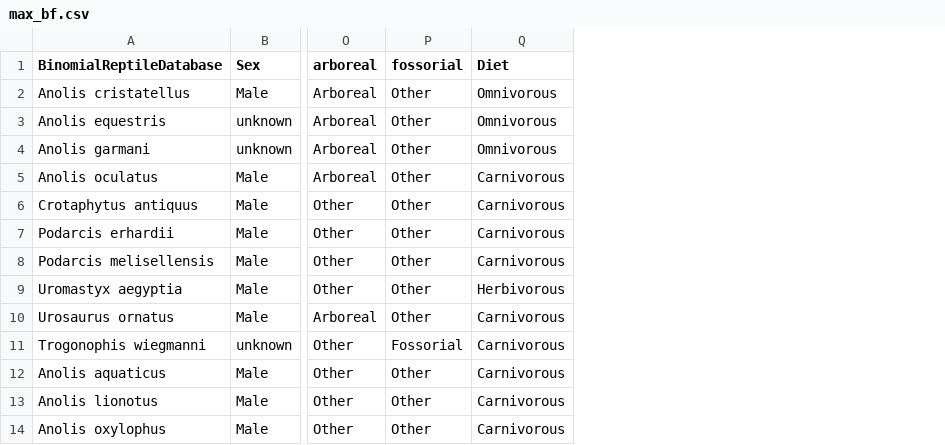
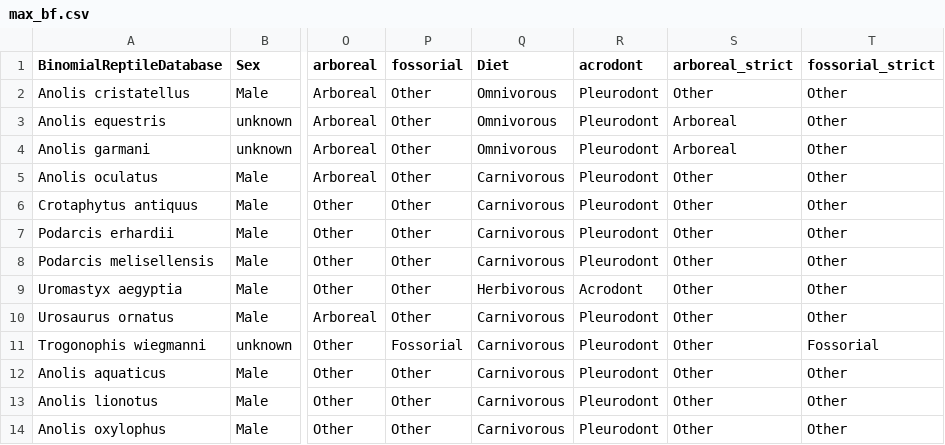
Before and after one commit to nhcooper123/lepidosaur-biteforce, a CSV file: data/max_bf.csv, drawn as a sheet; only a part is shown, gaps mark what is left out; the diff names each change by its address in the sheet, - before the commit and + after, or states it on an @@ line.

Commit message:
Add acrodont and strict lifestyle categories

```diff
--- a/data/max_bf.csv
+++ b/data/max_bf.csv
+column R (acrodont), rows 2-14: Pleurodont | Pleurodont | Pleurodont | Pleurodont | Pleurodont | Pleurodont | Pleurodont | Acrodont | Pleurodont | Pleurodont | Pleurodont | Pleurodont | Pleurodont
+column S (arboreal_strict), rows 2-14: Other | Arboreal | Arboreal | Other | Other | Other | Other | Other | Other | Other | Other | Other | Other
+column T (fossorial_strict), rows 2-14: Other | Other | Other | Other | Other | Other | Other | Other | Other | Fossorial | Other | Other | Other
```
Also changed, not shown: data/max_bf_females.csv, data/max_bf_males.csv, 4 other files.
